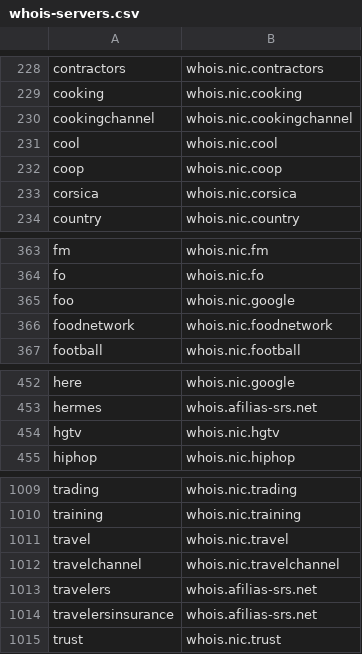
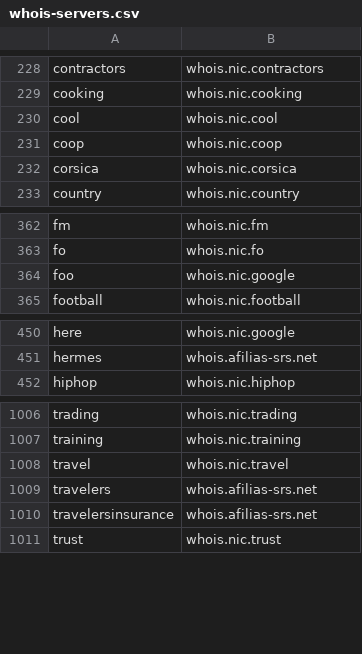
Before and after one commit to RamVasuthevan/whois-server-list, a CSV file: whois-servers.csv, drawn as a sheet; only a part is shown, gaps mark what is left out; the diff names each change by its address in the sheet, - before the commit and + after, or states it on an @@ line.

```diff
--- a/whois-servers.csv
+++ b/whois-servers.csv
-row 230: cookingchannel | whois.nic.cookingchannel
-row 366: foodnetwork | whois.nic.foodnetwork
-row 454: hgtv | whois.nic.hgtv
-row 1012: travelchannel | whois.nic.travelchannel
```
Also changed, not shown: 3 other files.
